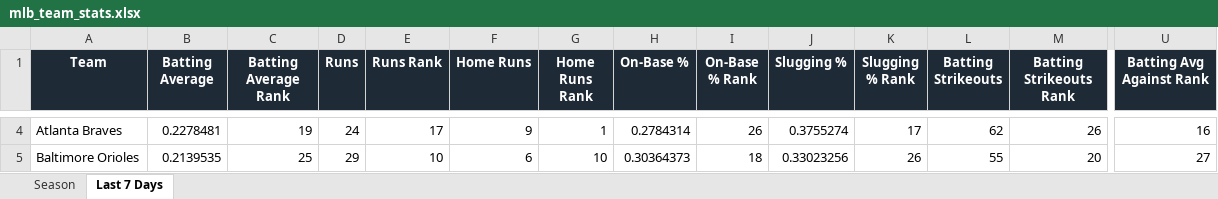
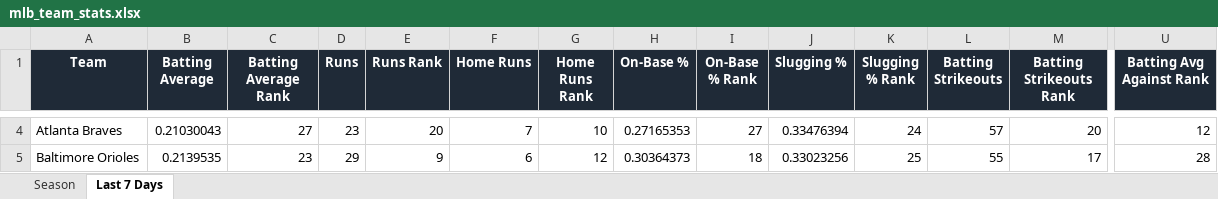
Before and after one commit to eskenazi2009/team-ranks, an Excel workbook: docs/data/mlb_team_stats.xlsx, sheet Last 7 Days, drawn as a sheet; only a part is shown, gaps mark what is left out; values as stored, in another font and other column widths than the file's, no borders; conditional formats not drawn; the diff covers the shown part only; the diff names each change by its address in the sheet, - before the commit and + after, or states it on an @@ line.

```diff
--- a/docs/data/mlb_team_stats.xlsx (sheet Last 7 Days)
+++ b/docs/data/mlb_team_stats.xlsx (sheet Last 7 Days)
-B4 (Batting Average): 0.2278481
+B4 (Batting Average): 0.21030043
-C4 (Batting Average Rank): 19
+C4 (Batting Average Rank): 27
-D4 (Runs): 24
+D4 (Runs): 23
-E4 (Runs Rank): 17
+E4 (Runs Rank): 20
-F4 (Home Runs): 9
+F4 (Home Runs): 7
-G4 (Home Runs Rank): 1
+G4 (Home Runs Rank): 10
-H4 (On-Base %): 0.2784314
+H4 (On-Base %): 0.27165353
-I4 (On-Base % Rank): 26
+I4 (On-Base % Rank): 27
-J4 (Slugging %): 0.3755274
+J4 (Slugging %): 0.33476394
-K4 (Slugging % Rank): 17
+K4 (Slugging % Rank): 24
-L4 (Batting Strikeouts): 62
+L4 (Batting Strikeouts): 57
-M4 (Batting Strikeouts Rank): 26
+M4 (Batting Strikeouts Rank): 20
-U4 (Batting Avg Against Rank): 16
+U4 (Batting Avg Against Rank): 12
-C5 (Batting Average Rank): 25
+C5 (Batting Average Rank): 23
-E5 (Runs Rank): 10
+E5 (Runs Rank): 9
-G5 (Home Runs Rank): 10
+G5 (Home Runs Rank): 12
-K5 (Slugging % Rank): 26
+K5 (Slugging % Rank): 25
-M5 (Batting Strikeouts Rank): 20
+M5 (Batting Strikeouts Rank): 17
-U5 (Batting Avg Against Rank): 27
+U5 (Batting Avg Against Rank): 28
```
Also changed, not shown: 1 added row, 1 removed row and 408 edited cells elsewhere in this sheet, sheet Season, 3 other files.
